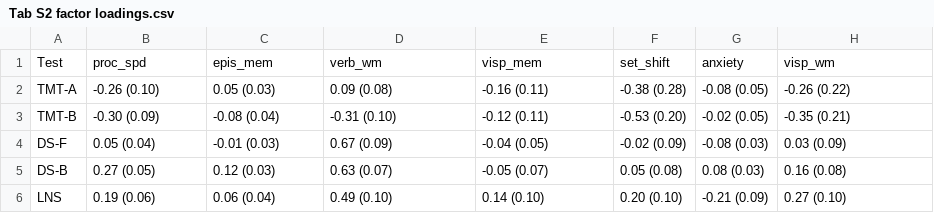
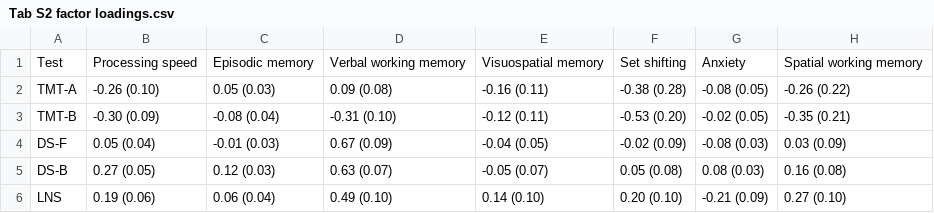
Before and after one commit to josefmana/dbs_longCOG, a CSV file: tables/Tab S2 factor loadings.csv, drawn as a sheet; only a part is shown; the diff names each change by its address in the sheet, - before the commit and + after, or states it on an @@ line.

```diff
--- a/tables/Tab S2 factor loadings.csv
+++ b/tables/Tab S2 factor loadings.csv
-B1: proc_spd
+B1: Processing speed
-C1: epis_mem
+C1: Episodic memory
-D1: verb_wm
+D1: Verbal working memory
-E1: visp_mem
+E1: Visuospatial memory
-F1: set_shift
+F1: Set shifting
-G1: anxiety
+G1: Anxiety
-H1: visp_wm
+H1: Spatial working memory
```
Also changed, not shown: data/var_nms.csv, tables/Tab 1 sample characteristics.csv, 11 other files.
